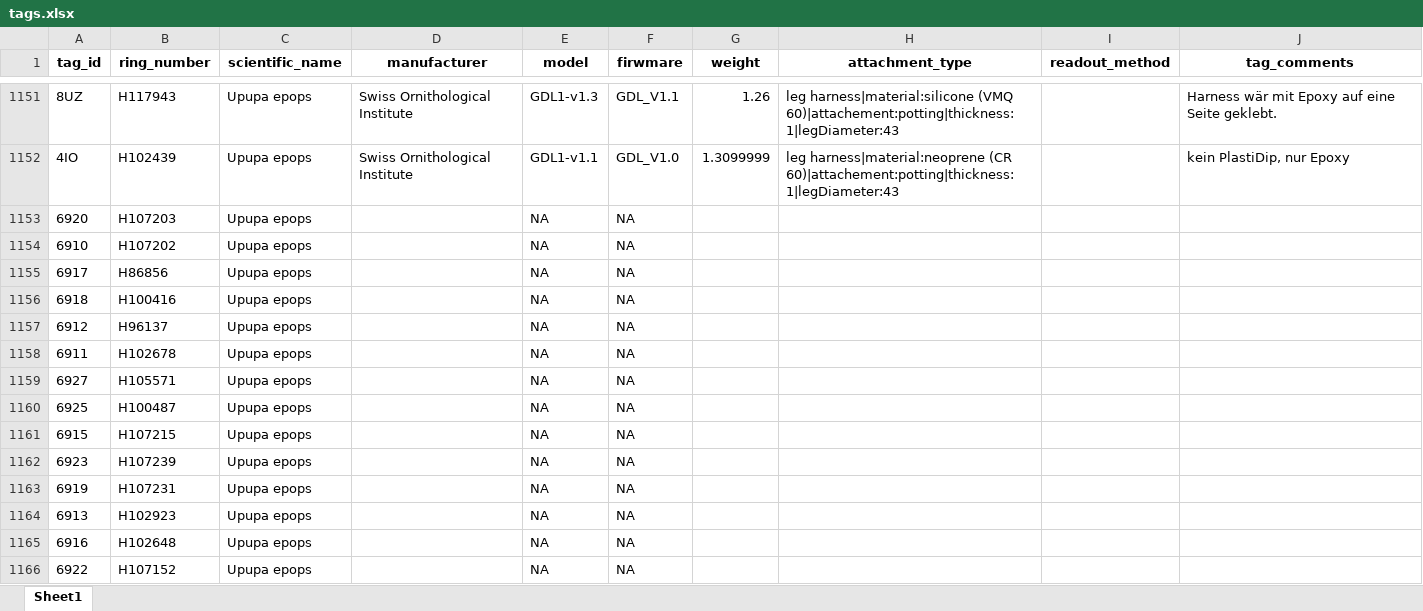
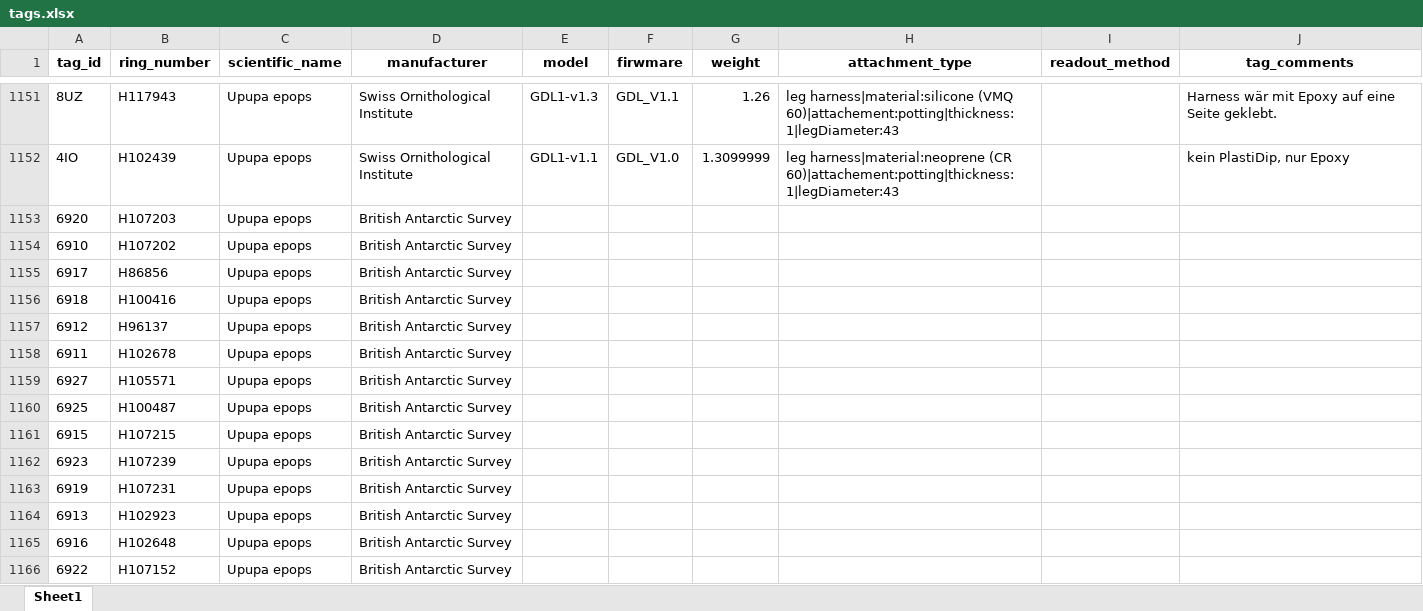
Before and after one commit to Rafnuss/SwissHoopoe, an Excel workbook: data/tags.xlsx, sheet Sheet1, drawn as a sheet; only a part is shown, gaps mark what is left out; values as stored, in another font and other column widths than the file's, no borders; table styles not drawn; the diff covers the shown part only; the diff names each change by its address in the sheet, - before the commit and + after, or states it on an @@ line.

```diff
--- a/data/tags.xlsx (sheet Sheet1)
+++ b/data/tags.xlsx (sheet Sheet1)
-D1153:D1166 (manufacturer): (empty)
+D1153:D1166 (manufacturer): British Antarctic Survey
-E1153:E1166 (model): NA
+E1153:E1166 (model): (empty)
-F1153:F1166 (firwmare): NA
+F1153:F1166 (firwmare): (empty)
```
Also changed, not shown: 9 added rows, 1 removed row and 105 edited cells elsewhere in this sheet, data/observations.xlsx, 4 other files.
